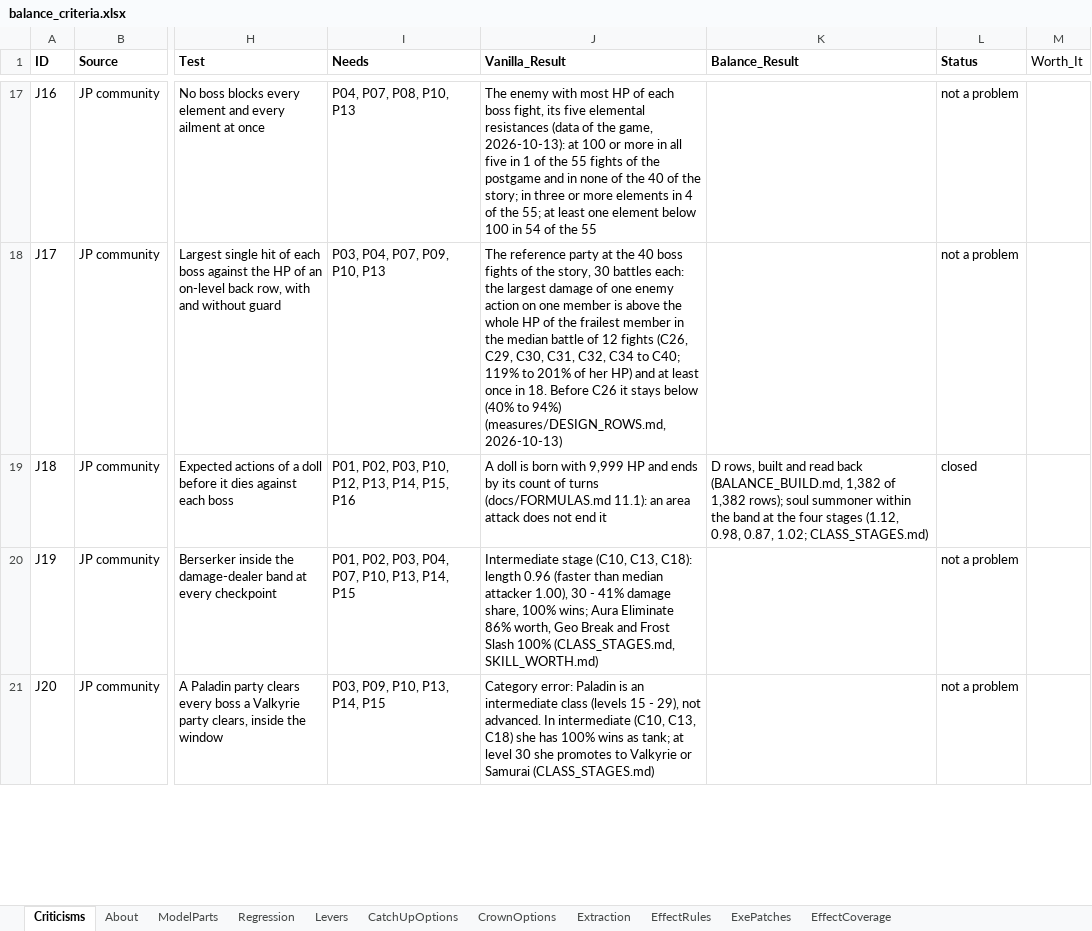
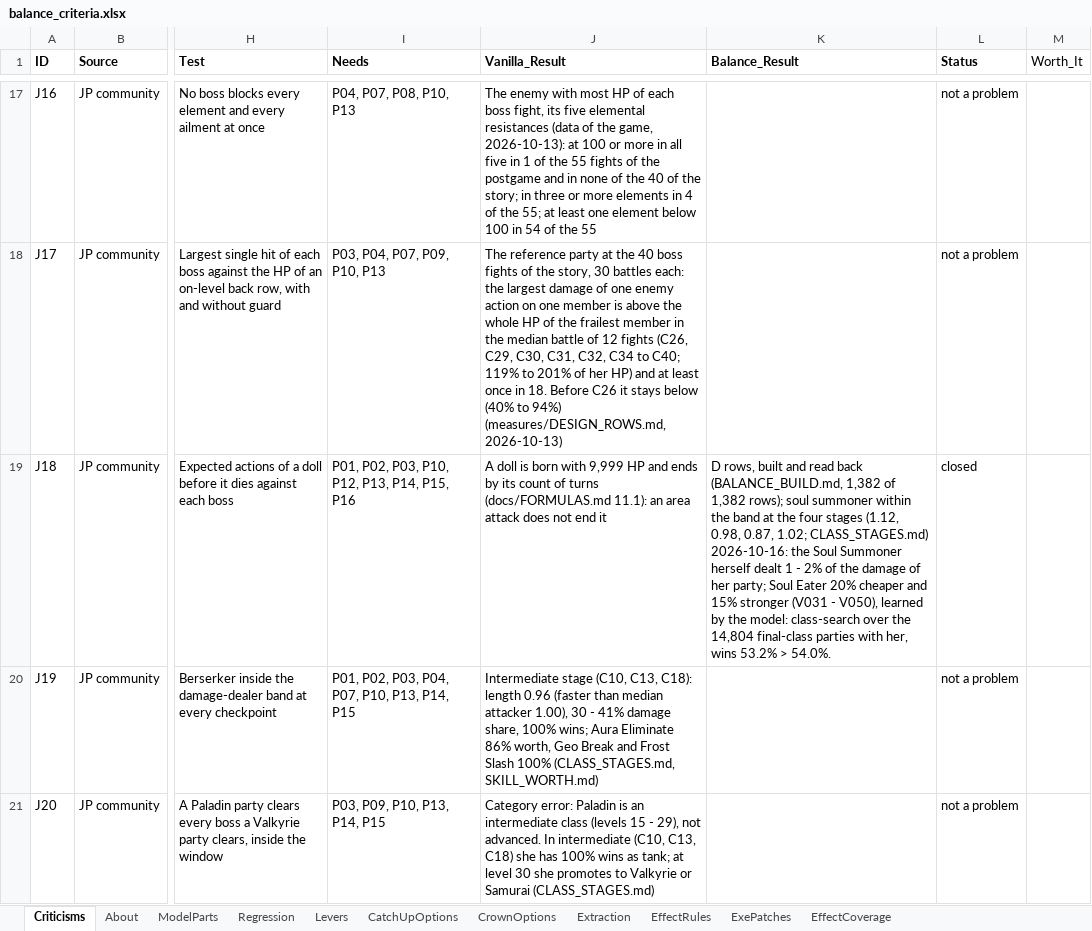
Before and after one commit to Asaad-E/DungeonTravelers_2_2_qol_balance_mod, an Excel workbook: data_tables/balance_criteria.xlsx, sheet Criticisms, drawn as a sheet; only a part is shown, gaps mark what is left out; values as stored, in another font and other column widths than the file's, no borders; the diff covers the shown part only; the diff names each change by its address in the sheet, - before the commit and + after, or states it on an @@ line.

```diff
--- a/data_tables/balance_criteria.xlsx (sheet Criticisms)
+++ b/data_tables/balance_criteria.xlsx (sheet Criticisms)
-K19 (Balance_Result): …1.02; CLASS_STAGES.md)
+K19 (Balance_Result): …1.02; CLASS_STAGES.md) 2026-10-16: the Soul Summoner herself dealt 1 - 2% of the damage of her party; Soul Eater 20% cheaper and 15% stronger (V031 - V050), learned by the model: class-search over the 14,804 final-class parties with her, wins 53.2% > 54.0%.
```
Also changed, not shown: 1 edited cell elsewhere in this sheet, data_tables/balance_changes.xlsx, data_tables/sim_setup.xlsx, 33 other files.
